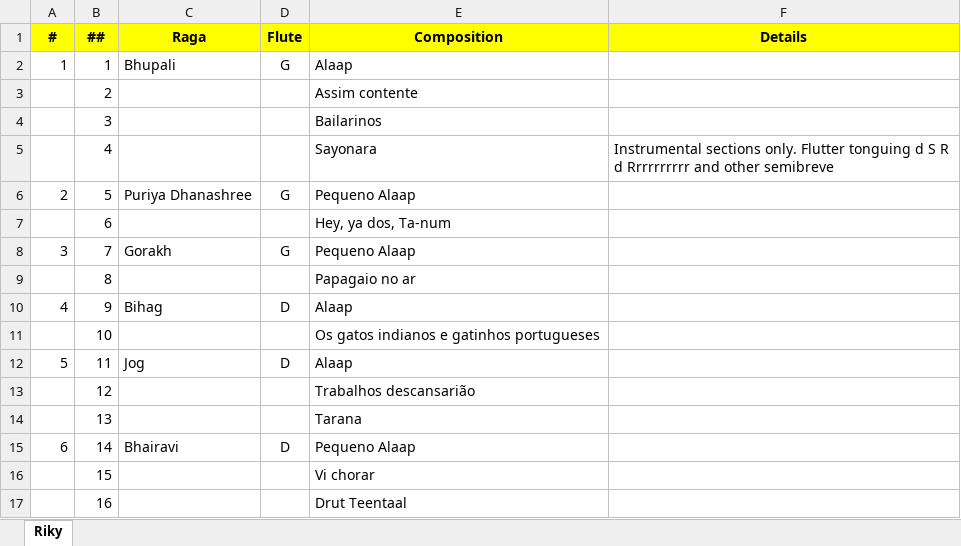
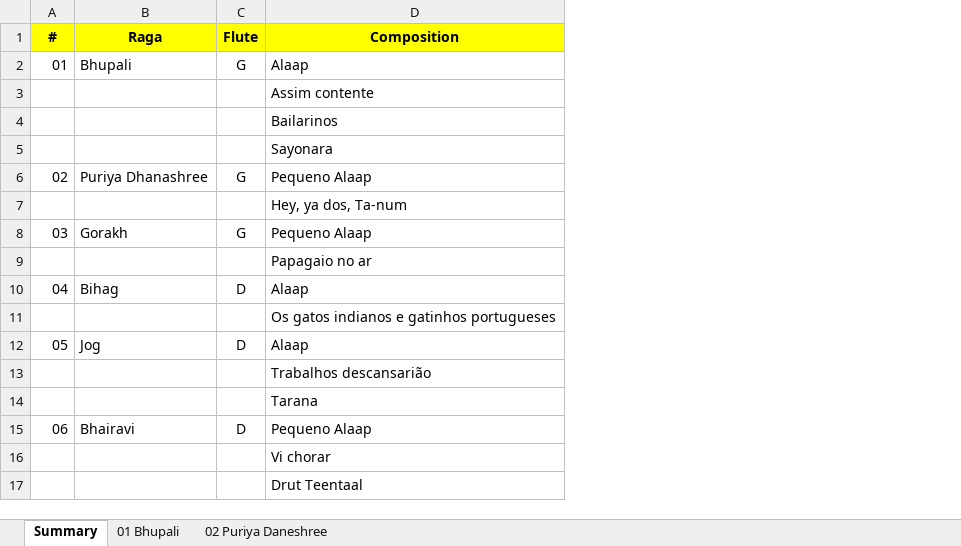
Before and after one commit to LusoSangeet/lusosangeet.github.io, an Excel workbook: private/concerts/2023_10_21_Torres_Vedras.xlsx, sheet Summary, drawn as a sheet; values as stored, in another font and other column widths than the file's, no borders; the diff names each change by its address in the sheet, - before the commit and + after, or states it on an @@ line.

Commit message:
Bhupali

```diff
--- a/private/concerts/2023_10_21_Torres_Vedras.xlsx (sheet Summary)
+++ b/private/concerts/2023_10_21_Torres_Vedras.xlsx (sheet Summary)
-sheet tab: Riky
+sheet tab: Summary
+sheet tab: 01 Bhupali
+sheet tab: 02 Puriya Daneshree
-column B (##), rows 2-17: 1 | 2 | 3 | 4 | 5 | 6 | 7 | 8 | 9 | 10 | 11 | 12 | 13 | 14 | 15 | 16
-column F (Details), row 5: Instrumental sections only. Flutter tonguing d S R d Rrrrrrrrrr and other semibreve
-A2 (#): 1
+A2 (#): 01
-A6 (#): 2
+A6 (#): 02
-A8 (#): 3
+A8 (#): 03
-A10 (#): 4
+A10 (#): 04
-A12 (#): 5
+A12 (#): 05
-A15 (#): 6
+A15 (#): 06
```
